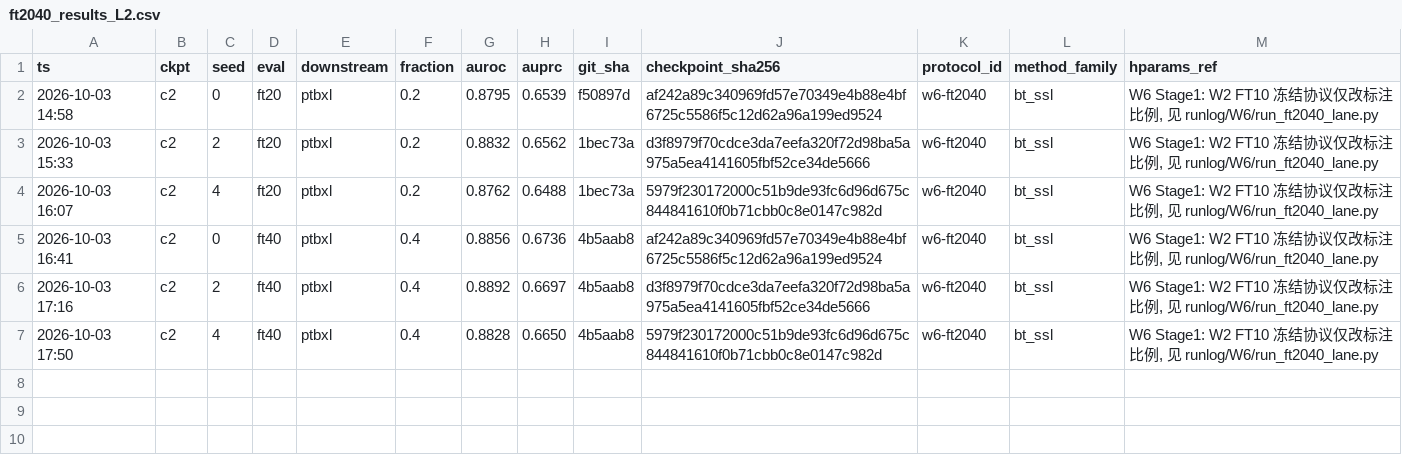
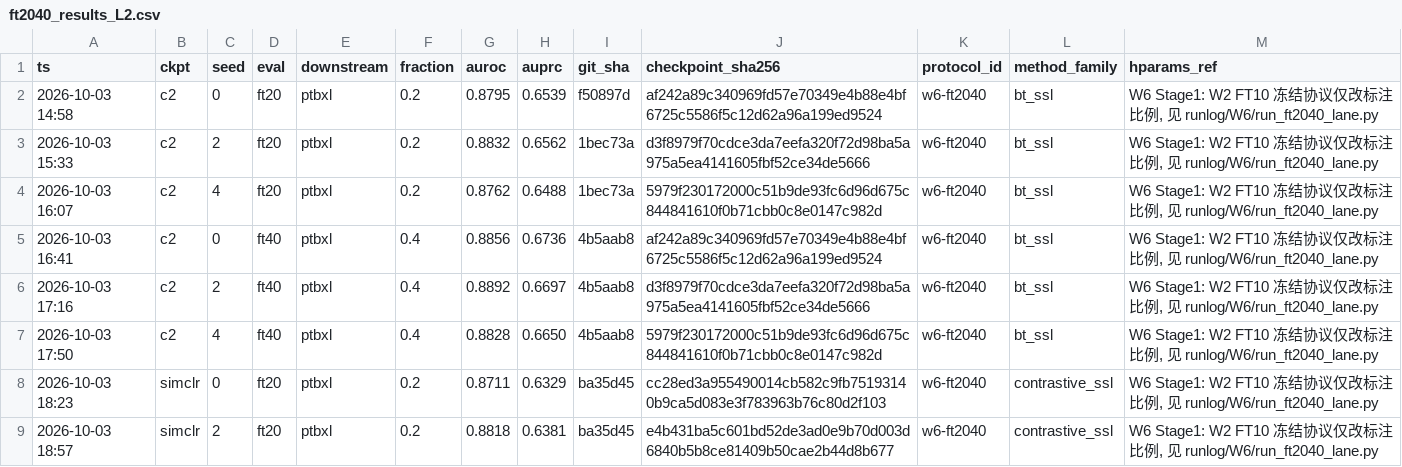
Before and after one commit to geziang/ECG, a CSV file: ECG_SSL_LFBT-main/runlog/W6/ft2040_results_L2.csv, drawn as a sheet.

```diff
--- a/ECG_SSL_LFBT-main/runlog/W6/ft2040_results_L2.csv
+++ b/ECG_SSL_LFBT-main/runlog/W6/ft2040_results_L2.csv
@@ -7 +7,3 @@ ts,ckpt,seed,eval,downstream,fraction,auroc,auprc,git_sha,checkpoint_sha256,prot
 2026-10-03 17:50,c2,4,ft40,ptbxl,0.4,0.8828,0.6650,4b5aab8,5979f230172000c51b9de93fc6d96d675c844841610f0b71cbb0c8e0147c982d,w6-ft2040,bt_ssl,"W6 Stage1: W2 FT10 冻结协议仅改标注比例, 见 runlog/W6/run_ft2040_lane.py"
+2026-10-03 18:23,simclr,0,ft20,ptbxl,0.2,0.8711,0.6329,ba35d45,cc28ed3a955490014cb582c9fb75193140b9ca5d083e3f783963b76c80d2f103,w6-ft2040,contrastive_ssl,"W6 Stage1: W2 FT10 冻结协议仅改标注比例, 见 runlog/W6/run_ft2040_lane.py"
+2026-10-03 18:57,simclr,2,ft20,ptbxl,0.2,0.8818,0.6381,ba35d45,e4b431ba5c601bd52de3ad0e9b70d003d6840b5b8ce81409b50cae2b44d8b677,w6-ft2040,contrastive_ssl,"W6 Stage1: W2 FT10 冻结协议仅改标注比例, 见 runlog/W6/run_ft2040_lane.py"
```
Also changed, not shown: ECG_SSL_LFBT-main/runlog/W6/ft2040_results_L1.csv, 2 other files.
